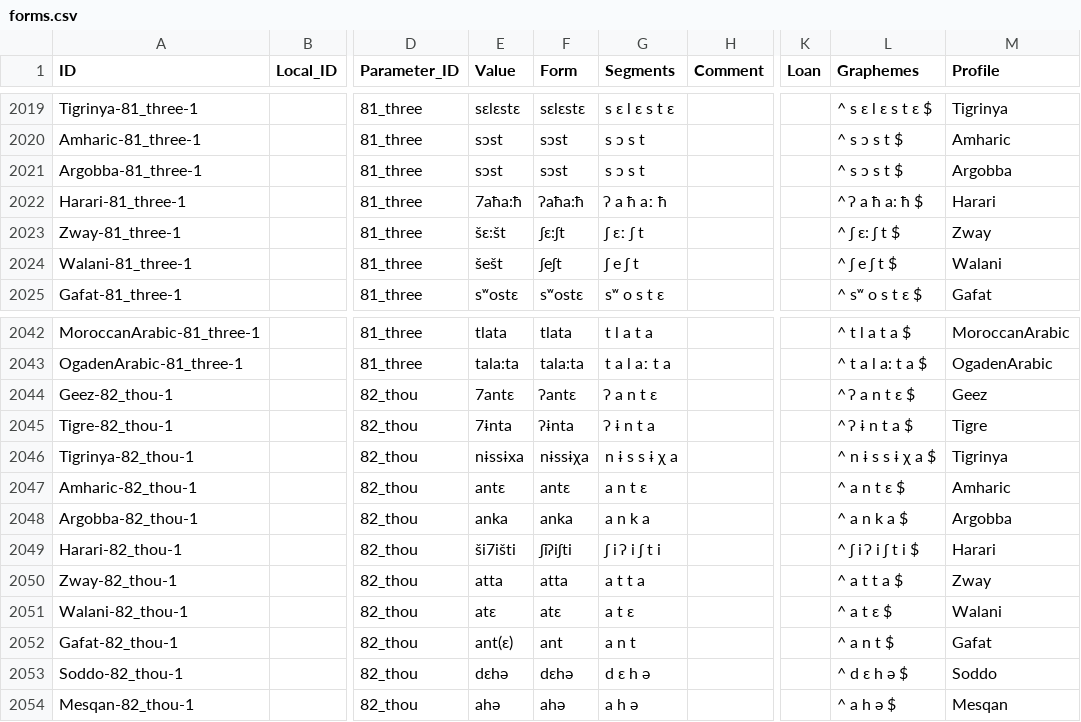
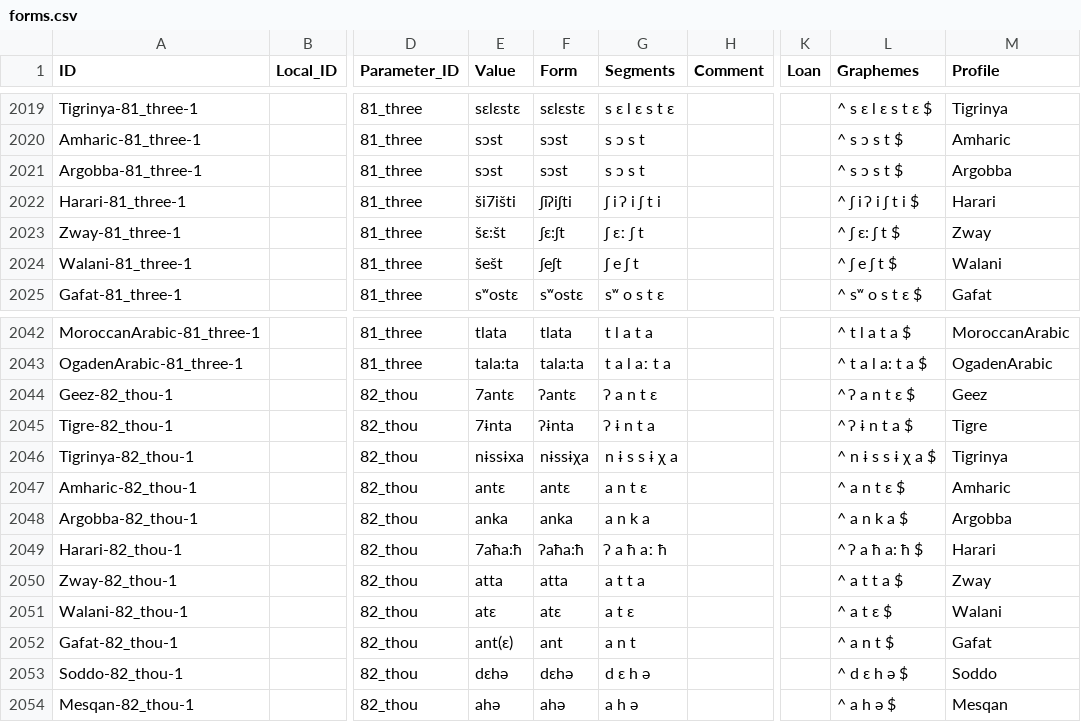
Before and after one commit to lexibank/kitchensemitic, a CSV file: cldf/forms.csv, drawn as a sheet; only a part is shown, gaps mark what is left out; the diff names each change by its address in the sheet, - before the commit and + after, or states it on an @@ line.

```diff
--- a/cldf/forms.csv
+++ b/cldf/forms.csv
-E2022 (Value): 7aħa:ħ
+E2022 (Value): ši7išti
-F2022 (Form): ʔaħa:ħ
+F2022 (Form): ʃiʔiʃti
-G2022 (Segments): ʔ a ħ aː ħ
+G2022 (Segments): ʃ i ʔ i ʃ t i
-L2022 (Graphemes): ^ ʔ a ħ a: ħ $
+L2022 (Graphemes): ^ ʃ i ʔ i ʃ t i $
-E2049 (Value): ši7išti
+E2049 (Value): 7aħa:ħ
-F2049 (Form): ʃiʔiʃti
+F2049 (Form): ʔaħa:ħ
-G2049 (Segments): ʃ i ʔ i ʃ t i
+G2049 (Segments): ʔ a ħ aː ħ
-L2049 (Graphemes): ^ ʃ i ʔ i ʃ t i $
+L2049 (Graphemes): ^ ʔ a ħ a: ħ $
```
Also changed, not shown: cldf/cognates.csv, cldf/languages.csv, 7 other files.
